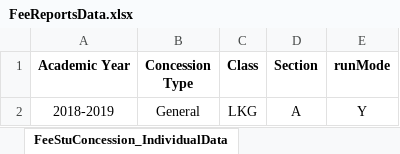
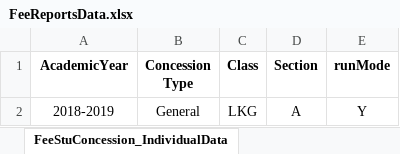
Before and after one commit to arvindbose/IVRMPortal, an Excel workbook: src/main/java/com/vapsTechnosoft/IVRM/data/FeeReportsData.xlsx, sheet FeeStuConcession_IndividualData, drawn as a sheet; values as stored, in another font and other column widths than the file's, no borders; the diff names each change by its address in the sheet, - before the commit and + after, or states it on an @@ line.

```diff
--- a/src/main/java/com/vapsTechnosoft/IVRM/data/FeeReportsData.xlsx (sheet FeeStuConcession_IndividualData)
+++ b/src/main/java/com/vapsTechnosoft/IVRM/data/FeeReportsData.xlsx (sheet FeeStuConcession_IndividualData)
-A1: Academic Year
+A1: AcademicYear
```
Also changed, not shown: sheet FeeDueDates_Report, other sheet tabs, src/main/java/com/vapsTechnosoft/IVRM/data/ExamMapping.xlsx, 23 other files.
